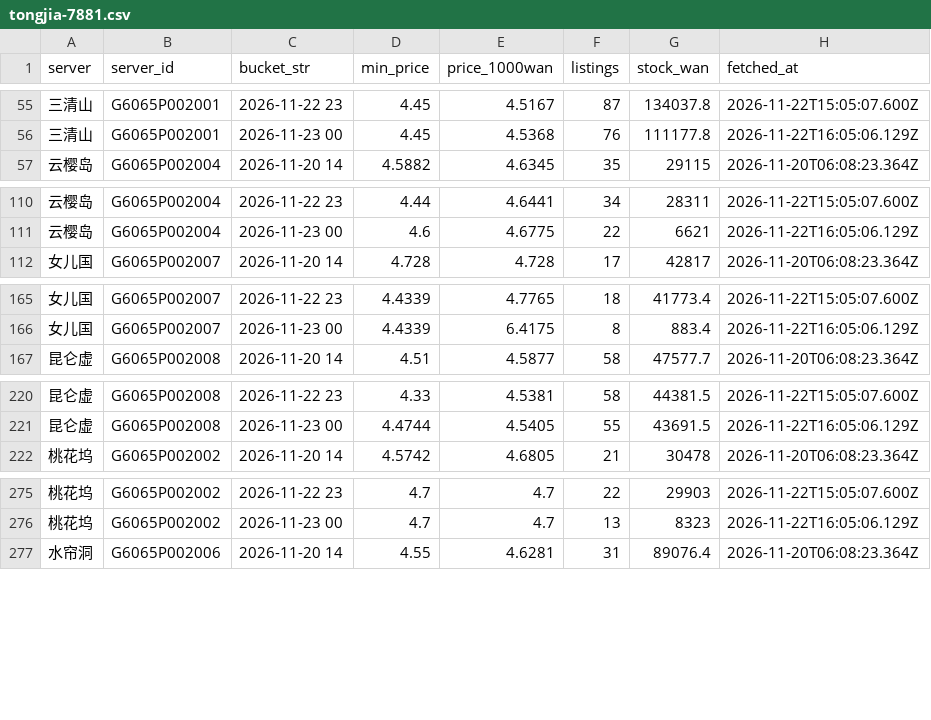
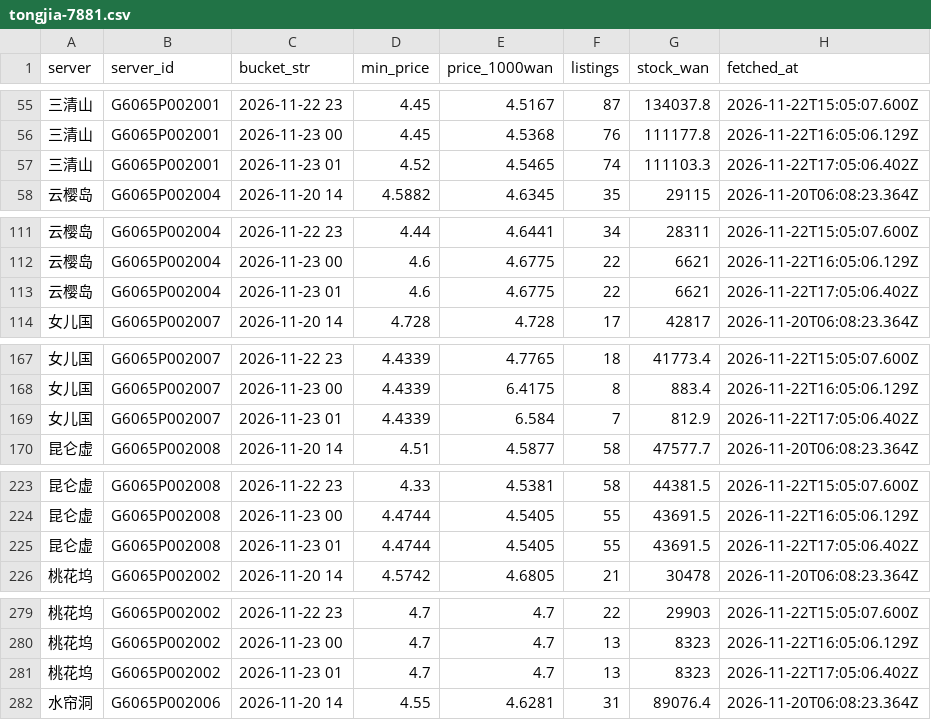
Before and after one commit to Luhanghang001/nsh-tongjia, a CSV file: data/tongjia-7881.csv, drawn as a sheet; only a part is shown, gaps mark what is left out; the diff covers the shown part only; the diff names each change by its address in the sheet, - before the commit and + after, or states it on an @@ line.

```diff
--- a/data/tongjia-7881.csv
+++ b/data/tongjia-7881.csv
+row 57: 三清山 | G6065P002001 | 2026-11-23 01 | 4.52 | 4.5465 | 74 | 111103.3 | 2026-11-22T17:05:06.402Z
+row 113: 云樱岛 | G6065P002004 | 2026-11-23 01 | 4.6 | 4.6775 | 22 | 6621 | 2026-11-22T17:05:06.402Z
+row 169: 女儿国 | G6065P002007 | 2026-11-23 01 | 4.4339 | 6.584 | 7 | 812.9 | 2026-11-22T17:05:06.402Z
+row 225: 昆仑虚 | G6065P002008 | 2026-11-23 01 | 4.4744 | 4.5405 | 55 | 43691.5 | 2026-11-22T17:05:06.402Z
+row 281: 桃花坞 | G6065P002002 | 2026-11-23 01 | 4.7 | 4.7 | 13 | 8323 | 2026-11-22T17:05:06.402Z
```
Also changed, not shown: 4 added rows elsewhere in this file, 2 other files.
